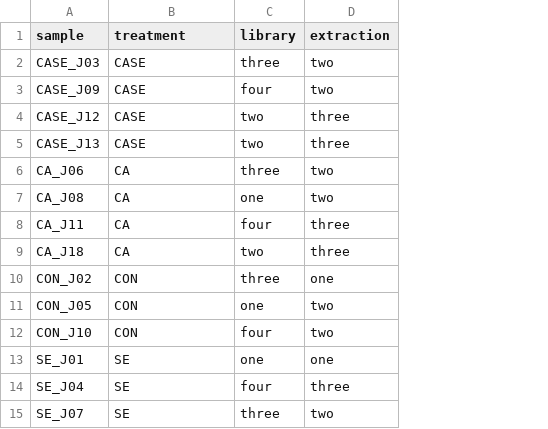
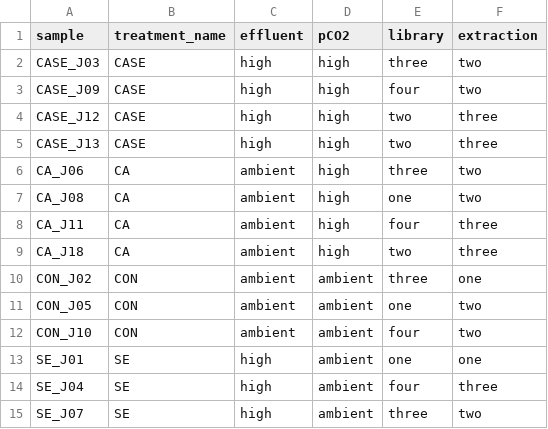
Before and after one commit to mguid73/Larval-Oyster-CASE-RNA, a CSV file: treatment_data.csv, drawn as a sheet; the diff names each change by its address in the sheet, - before the commit and + after, or states it on an @@ line.

Commit message:
added effluent and pco2 columns

```diff
--- a/treatment_data.csv
+++ b/treatment_data.csv
+column C (effluent), rows 2-15: high | high | high | high | ambient | ambient | ambient | ambient | ambient | ambient | ambient | high | high | high
+column D (pCO2), rows 2-15: high | high | high | high | high | high | high | high | ambient | ambient | ambient | ambient | ambient | ambient
-B1: treatment
+B1: treatment_name
```
